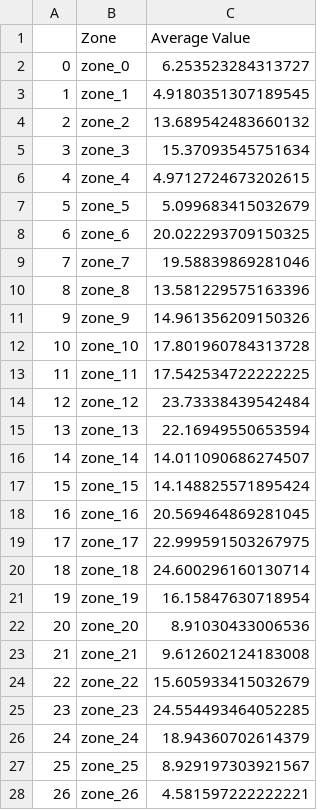
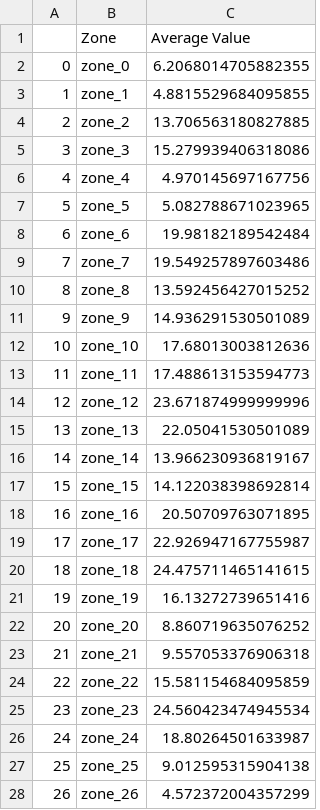
Before and after one commit to gweav96/StokeData, a CSV file: 2425/pass_start_zones.csv, drawn as a sheet; only a part is shown; the diff covers the shown part only.

```diff
--- a/2425/pass_start_zones.csv
+++ b/2425/pass_start_zones.csv
@@ -1,28 +1,28 @@
 ,Zone,Average Value
-0,zone_0,6.253523284313727
-1,zone_1,4.9180351307189545
-2,zone_2,13.689542483660132
-3,zone_3,15.37093545751634
-4,zone_4,4.9712724673202615
-5,zone_5,5.099683415032679
-6,zone_6,20.022293709150325
-7,zone_7,19.58839869281046
-8,zone_8,13.581229575163396
-9,zone_9,14.961356209150326
-10,zone_10,17.801960784313728
-11,zone_11,17.542534722222225
-12,zone_12,23.73338439542484
-13,zone_13,22.16949550653594
-14,zone_14,14.011090686274507
-15,zone_15,14.148825571895424
-16,zone_16,20.569464869281045
-17,zone_17,22.999591503267975
-18,zone_18,24.600296160130714
-19,zone_19,16.15847630718954
-20,zone_20,8.91030433006536
-21,zone_21,9.612602124183008
-22,zone_22,15.605933415032679
-23,zone_23,24.554493464052285
-24,zone_24,18.94360702614379
-25,zone_25,8.929197303921567
-26,zone_26,4.581597222222221
+0,zone_0,6.2068014705882355
+1,zone_1,4.8815529684095855
+2,zone_2,13.706563180827885
+3,zone_3,15.279939406318086
+4,zone_4,4.970145697167756
+5,zone_5,5.082788671023965
+6,zone_6,19.98182189542484
+7,zone_7,19.549257897603486
+8,zone_8,13.592456427015252
+9,zone_9,14.936291530501089
+10,zone_10,17.68013003812636
+11,zone_11,17.488613153594773
+12,zone_12,23.671874999999996
+13,zone_13,22.05041530501089
+14,zone_14,13.966230936819167
+15,zone_15,14.122038398692814
+16,zone_16,20.50709763071895
+17,zone_17,22.926947167755987
+18,zone_18,24.475711465141615
+19,zone_19,16.13272739651416
+20,zone_20,8.860719635076252
+21,zone_21,9.557053376906318
+22,zone_22,15.581154684095859
+23,zone_23,24.560423474945534
+24,zone_24,18.80264501633987
+25,zone_25,9.012595315904138
+26,zone_26,4.572372004357299
```
Also changed, not shown: 9 edited cells elsewhere in this file, 2425/matchfiledata.csv, 2425/pass_end_zones.csv, 22 other files.
